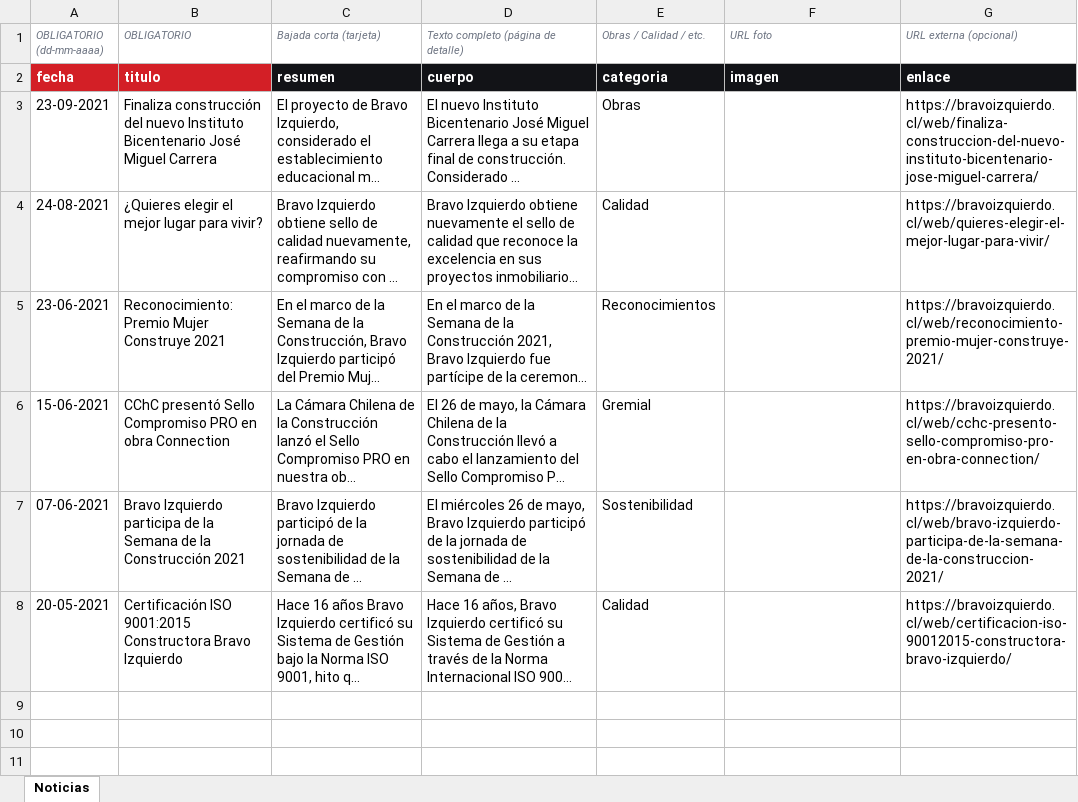
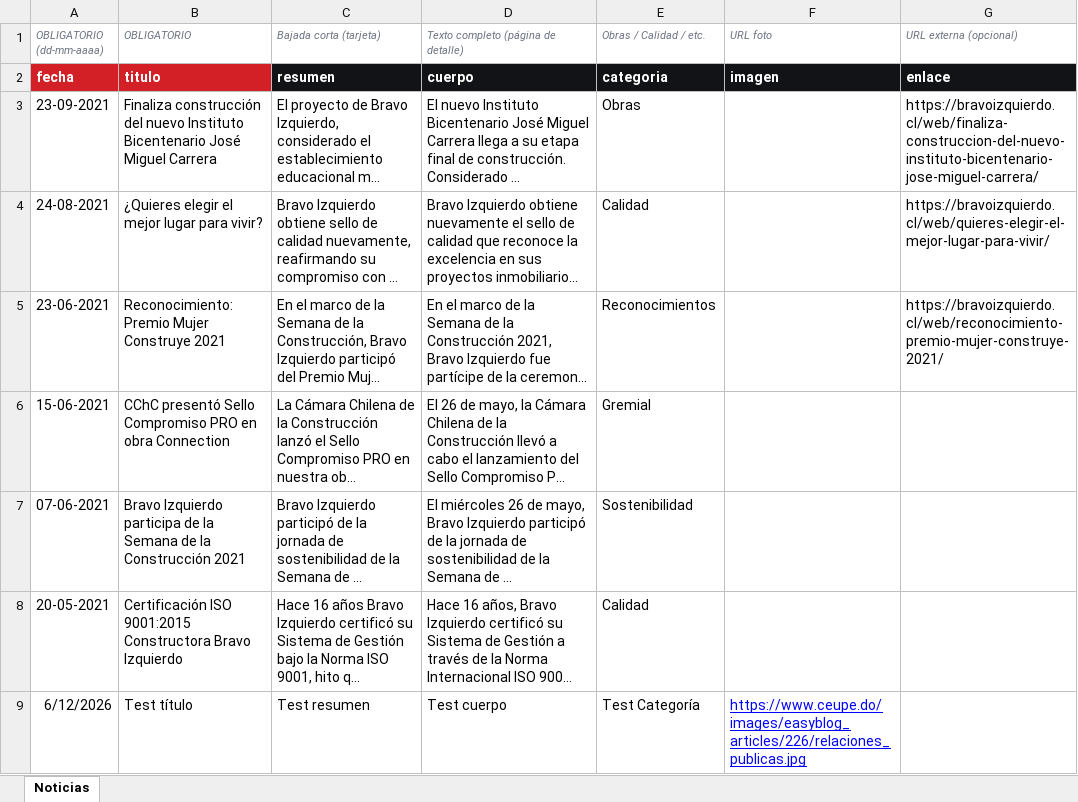
Before and after one commit to bravoizquierdo/bravo-izquierdo-web, an Excel workbook: data/noticias.xlsx, sheet Noticias, drawn as a sheet; long unchanged cells end in …; values as stored, in another font and other column widths than the file's, no borders; the diff names each change by its address in the sheet, - before the commit and + after, or states it on an @@ line.

```diff
--- a/data/noticias.xlsx (sheet Noticias)
+++ b/data/noticias.xlsx (sheet Noticias)
-G6 (URL externa (opcional)): https://bravoizquierdo.cl/web/cchc-presento-sello-compromiso-pro-en-obra-connection/
+G6 (URL externa (opcional)): (empty)
-G7 (URL externa (opcional)): https://bravoizquierdo.cl/web/bravo-izquierdo-participa-de-la-semana-de-la-construccion-2021/
+G7 (URL externa (opcional)): (empty)
-G8 (URL externa (opcional)): https://bravoizquierdo.cl/web/certificacion-iso-90012015-constructora-bravo-izquierdo/
+G8 (URL externa (opcional)): (empty)
+row 9: 6/12/2026 | Test título | Test resumen | Test cuerpo | Test Categoría | https://www.ceupe.do/images/easyblog_articles/226/relaciones_publicas.jpg
```
Also changed, not shown: data/proyectos.xlsx, 8 other files.
